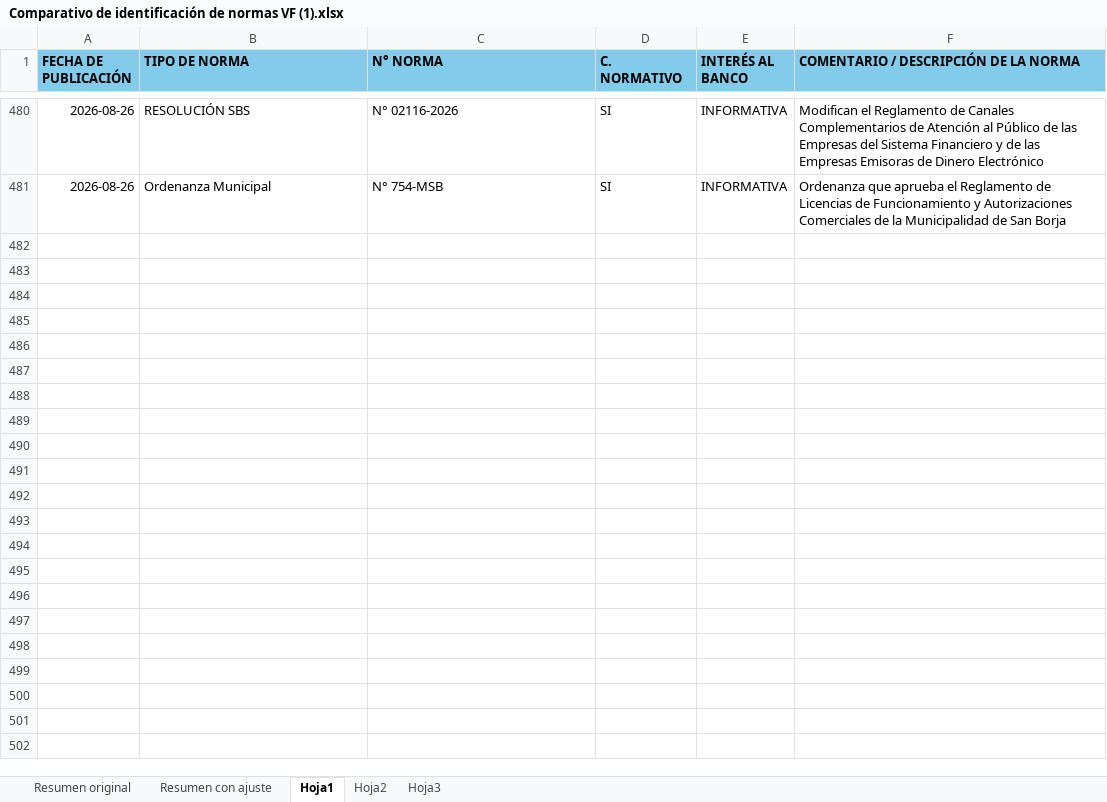
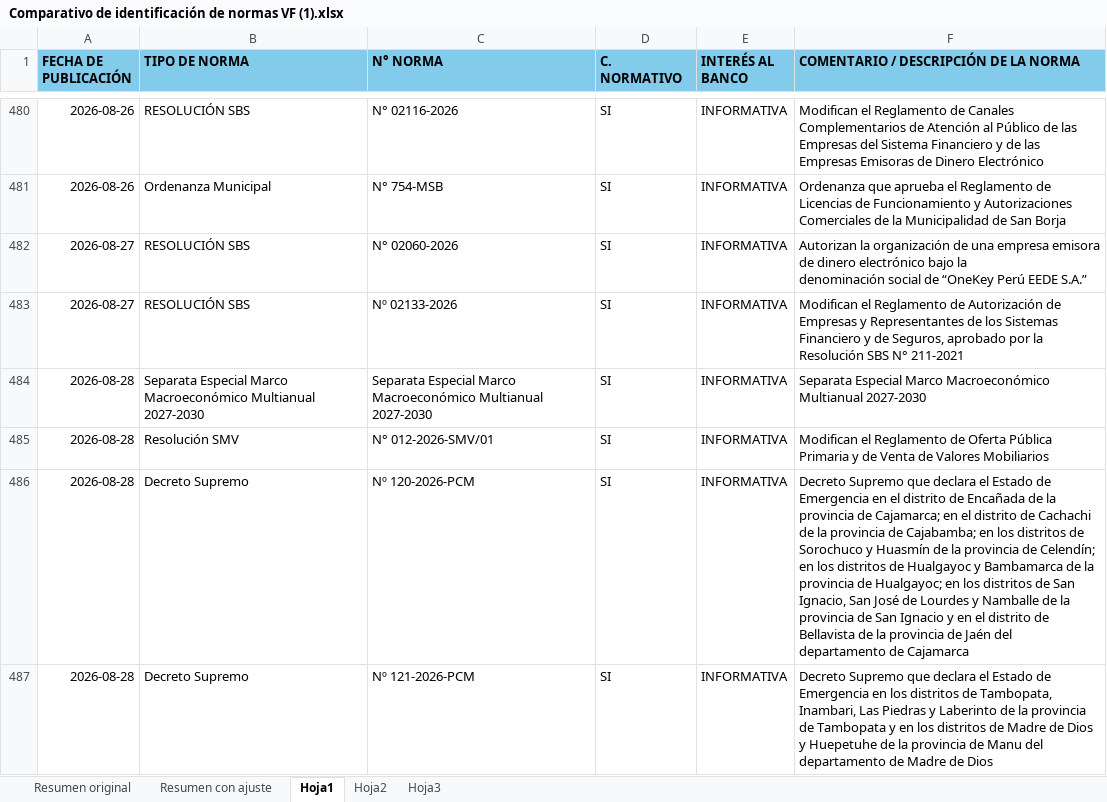
Before and after one commit to sentiherna/Interbank, an Excel workbook: LexIA_Diario/Comparativo de identificación de normas VF (1).xlsx, sheet Hoja1, drawn as a sheet; only a part is shown, gaps mark what is left out; values as stored, in another font and other column widths than the file's, no borders; conditional formats not drawn; ↵ is a line break in a cell; the diff covers the shown part only; the diff names each change by its address in the sheet, - before the commit and + after, or states it on an @@ line.

```diff
--- a/LexIA_Diario/Comparativo de identificación de normas VF (1).xlsx (sheet Hoja1)
+++ b/LexIA_Diario/Comparativo de identificación de normas VF (1).xlsx (sheet Hoja1)
+row 482: 2026-08-27 | RESOLUCIÓN SBS | N° 02060-2026 | SI | INFORMATIVA | Autorizan la organización de una empresa emisora de dinero electrónico bajo la ↵ denominación social de “OneKey Perú EEDE S.A.”
+row 483: 2026-08-27 | RESOLUCIÓN SBS | Nº 02133-2026 | SI | INFORMATIVA | Modifican el Reglamento de Autorización de Empresas y Representantes de los Sistemas ↵ Financiero y de Seguros, aprobado por la Resolución SBS N° 211-2021
+row 484: 2026-08-28 | Separata Especial Marco Macroeconómico Multianual 2027-2030 | Separata Especial Marco Macroeconómico Multianual 2027-2030 | SI | INFORMATIVA | Separata Especial Marco Macroeconómico Multianual 2027-2030
+row 485: 2026-08-28 | Resolución SMV | N° 012-2026-SMV/01 | SI | INFORMATIVA | Modifican el Reglamento de Oferta Pública Primaria y de Venta de Valores Mobiliarios
+row 486: 2026-08-28 | Decreto Supremo | Nº 120-2026-PCM | SI | INFORMATIVA | Decreto Supremo que declara el Estado de Emergencia en el distrito de Encañada de la provincia de Cajamarca; en el distrito de Cachachi de la provincia de Cajabamba; en los distritos de Sorochuco y Huasmín de la provincia de Celendín; en los distritos de Hualgayoc y Bambamarca de la provincia de Hualgayoc; en los distritos de San Ignacio, San José de Lourdes y Namballe de la provincia de San Ignacio y en el distrito de Bellavista de la provincia de Jaén del departamento de Cajamarca
+row 487: 2026-08-28 | Decreto Supremo | Nº 121-2026-PCM | SI | INFORMATIVA | Decreto Supremo que declara el Estado de Emergencia en los distritos de Tambopata, Inambari, Las Piedras y Laberinto de la provincia de Tambopata y en los distritos de Madre de Dios y Huepetuhe de la provincia de Manu del departamento de Madre de Dios
```
Also changed, not shown: 5 added rows and cell formats elsewhere in this sheet, PLAFT/Desarrollo/Minorista_regulado/Documentacion/diccionario_variables.xlsx, 5 other files.
